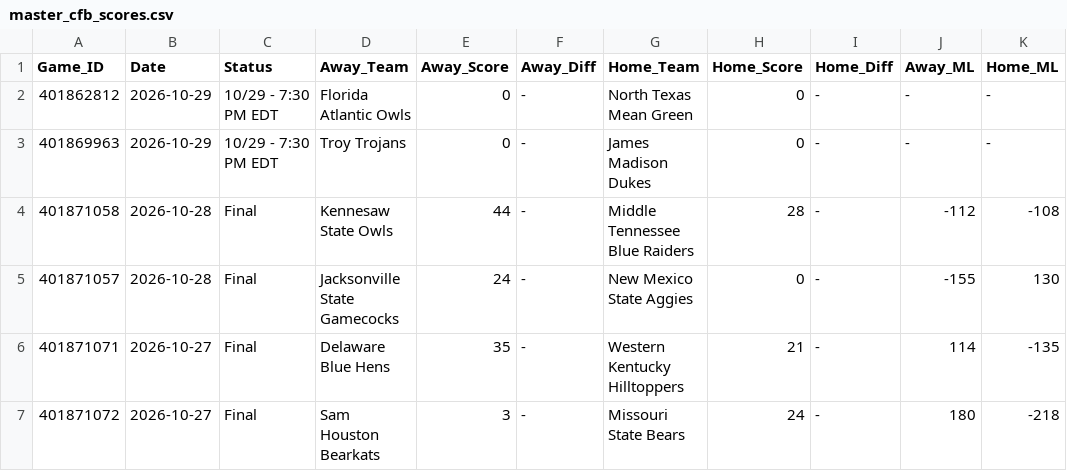
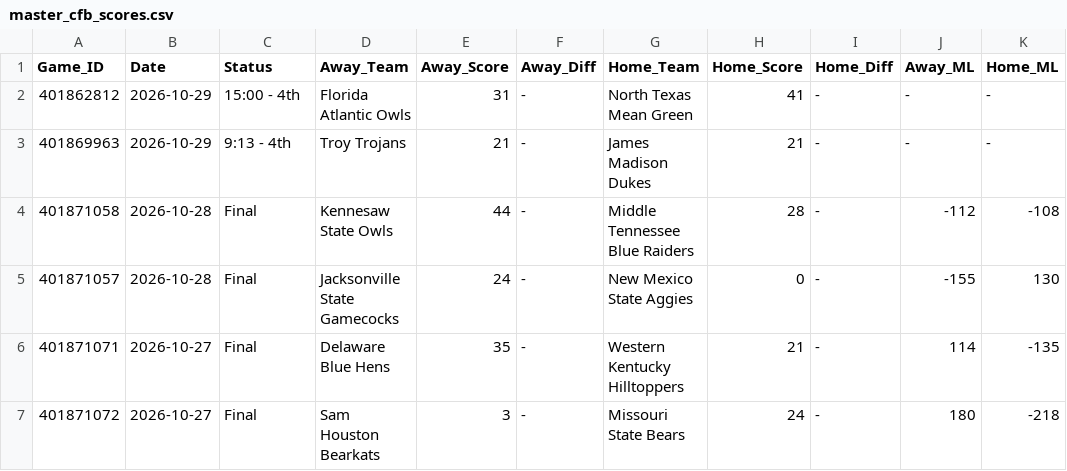
Before and after one commit to danreed001-droid/sport, a CSV file: data/raw/master_cfb_scores.csv, drawn as a sheet; only a part is shown; the diff names each change by its address in the sheet, - before the commit and + after, or states it on an @@ line.

```diff
--- a/data/raw/master_cfb_scores.csv
+++ b/data/raw/master_cfb_scores.csv
-C2 (Status): 10/29 - 7:30 PM EDT
+C2 (Status): 15:00 - 4th
-E2 (Away_Score): 0
+E2 (Away_Score): 31
-H2 (Home_Score): 0
+H2 (Home_Score): 41
-C3 (Status): 10/29 - 7:30 PM EDT
+C3 (Status): 9:13 - 4th
-E3 (Away_Score): 0
+E3 (Away_Score): 21
-H3 (Home_Score): 0
+H3 (Home_Score): 21
```
Also changed, not shown: data/raw/master_nba_scores.csv, data/raw/master_nfl_scores.csv, 9 other files.
